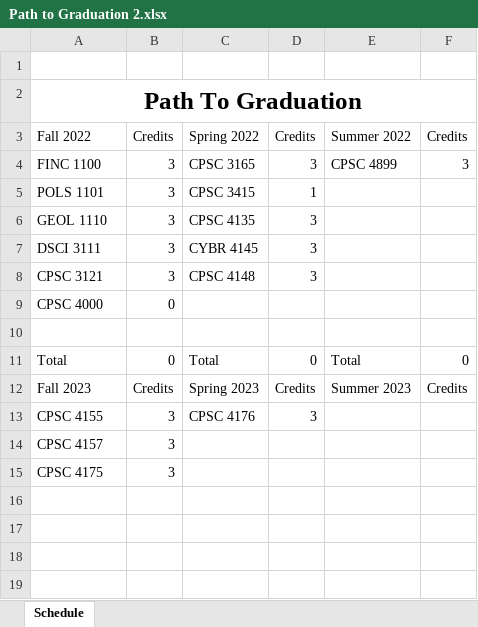
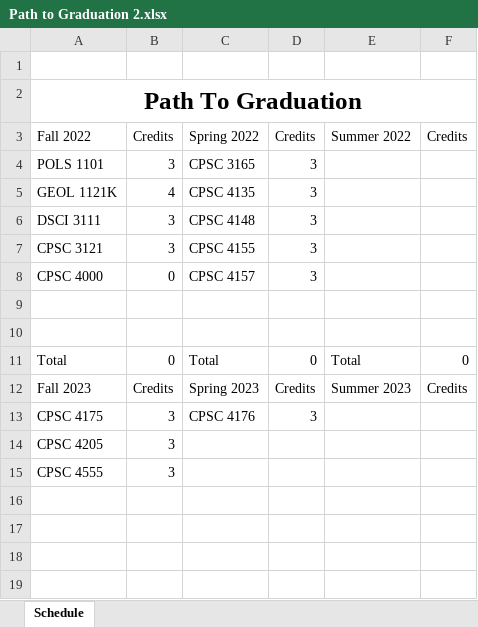
Before and after one commit to RivalFox/SmartPlannerTools, an Excel workbook: SmartPlannerApp/ExcelFiles/Path to Graduation 2.xlsx, sheet Schedule, drawn as a sheet; only a part is shown; values as stored, in another font and other column widths than the file's, no borders; removed rows and columns are numbered as before the commit, all else as after; the diff names each change by its address in the sheet, - before the commit and + after, or states it on an @@ line.

```diff
--- a/SmartPlannerApp/ExcelFiles/Path to Graduation 2.xlsx (sheet Schedule)
+++ b/SmartPlannerApp/ExcelFiles/Path to Graduation 2.xlsx (sheet Schedule)
-row 4: FINC 1100 | 3 | CPSC 3165 | 3 | CPSC 4899 | 3
-C4: CPSC 3415
+C4: CPSC 3165
-D4: 1
+D4: 3
-A5: GEOL 1110
+A5: GEOL 1121K
-B5: 3
+B5: 4
-C6: CYBR 4145
+C6: CPSC 4148
-C7: CPSC 4148
+C7: CPSC 4155
-C8: (empty)
+C8: CPSC 4157
-D8: (empty)
+D8: 3
+row 9: (empty)
-A13: CPSC 4155
+A13: CPSC 4175
-A14: CPSC 4157
+A14: CPSC 4205
-A15: CPSC 4175
+A15: CPSC 4555
```
Also changed, not shown: SmartPlannerApp/ExcelFiles/Path to Graduation 1.xlsx, SmartPlannerApp/ExcelFiles/Path to Graduation 3.xlsx, 5 other files.
